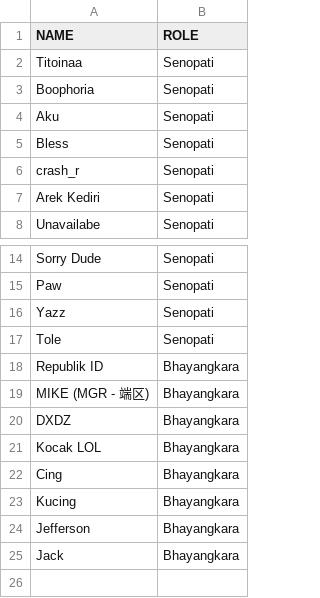
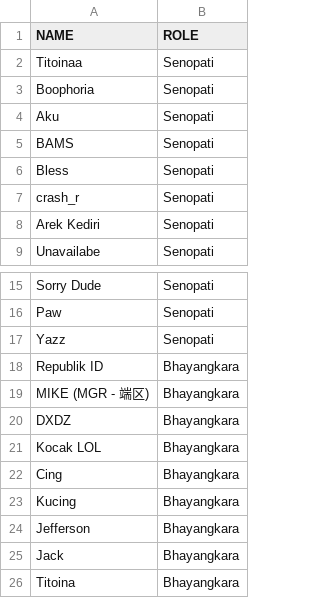
Before and after one commit to Miftahunajat/babu-bot, a CSV file: data.csv, drawn as a sheet; only a part is shown, gaps mark what is left out; removed rows and columns are numbered as before the commit, all else as after; the diff names each change by its address in the sheet, - before the commit and + after, or states it on an @@ line.

```diff
--- a/data.csv
+++ b/data.csv
+row 5: BAMS | Senopati
-row 17: Tole | Senopati
+row 26: Titoina | Bhayangkara
```
Also changed, not shown: 1 other file.
